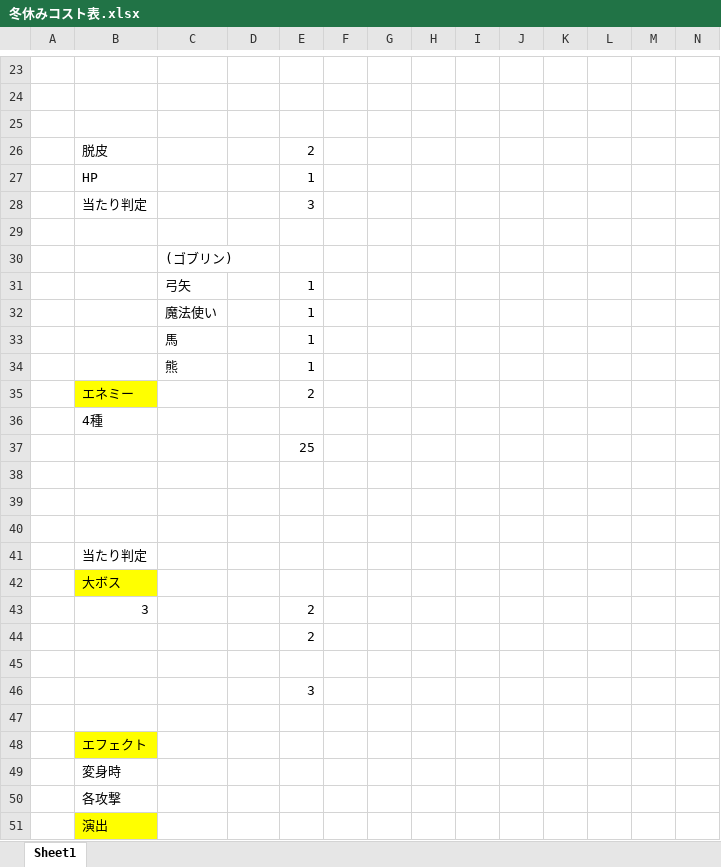
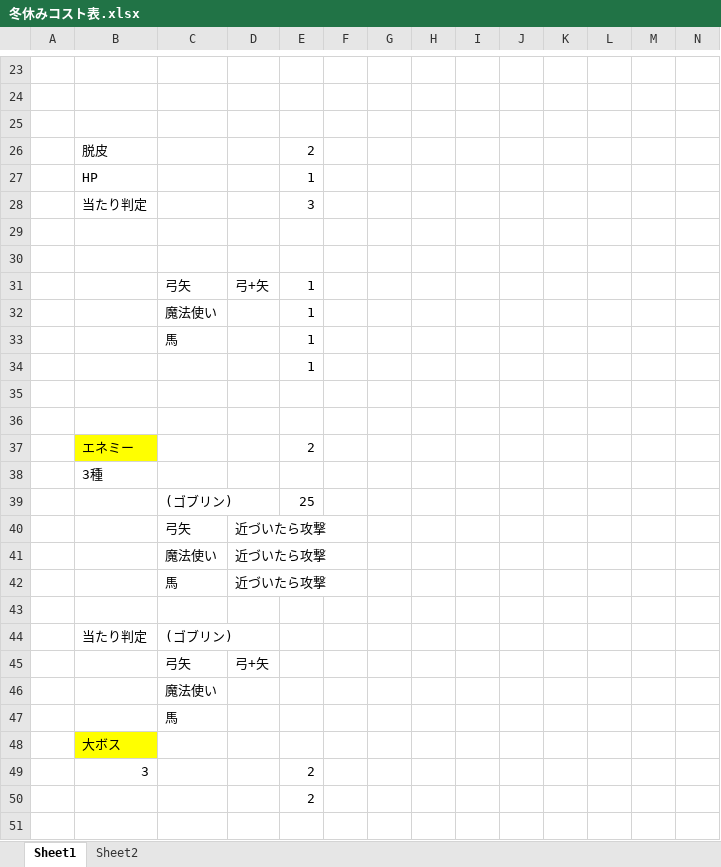
Before and after one commit to hir4rin/2025_winter, an Excel workbook: 冬休みコスト表.xlsx, sheet Sheet1, drawn as a sheet; only a part is shown, gaps mark what is left out; the shorter side is filled out with more unchanged rows; values as stored, in another font and other column widths than the file's, no borders; removed rows and columns are numbered as before the commit, all else as after; rows hold the shown columns only; the diff covers the shown part only; the diff names each change by its address in the sheet, - before the commit and + after, or states it on an @@ line.

```diff
--- a/冬休みコスト表.xlsx (sheet Sheet1)
+++ b/冬休みコスト表.xlsx (sheet Sheet1)
+sheet tab: Sheet2
-C30: (ゴブリン)
+C30: (empty)
-D31: (empty)
+D31: 弓+矢
-row 34:  |  | 熊 |  | 1
-row 36:  | 4種
-E34: 25
+E34: 1
@@ row 35 moved to row 37: エネミー @@
+row 38:  | 3種
+row 39:  |  | (ゴブリン) |  | 25
+row 40:  |  | 弓矢 | 近づいたら攻撃
+row 41:  |  | 魔法使い | 近づいたら攻撃
+row 42:  |  | 馬 | 近づいたら攻撃
-C44: (empty)
+C44: (ゴブリン)
+row 45:  |  | 弓矢 | 弓+矢
+row 46:  |  | 魔法使い
+row 47:  |  | 馬
```
Also changed, not shown: 6 added rows, 4 removed rows, 9 edited cells and cell formats elsewhere in this sheet.
